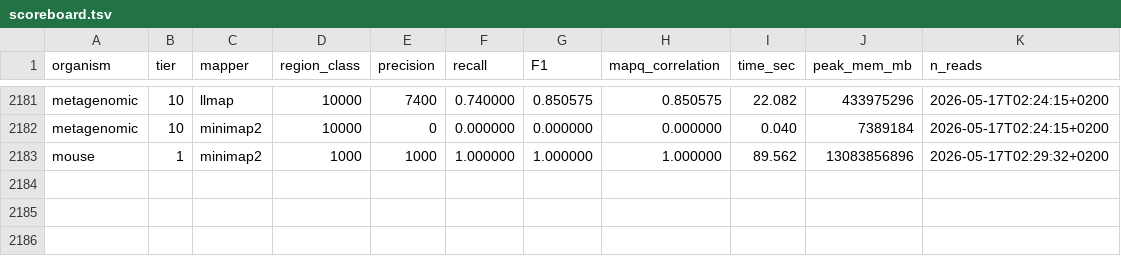
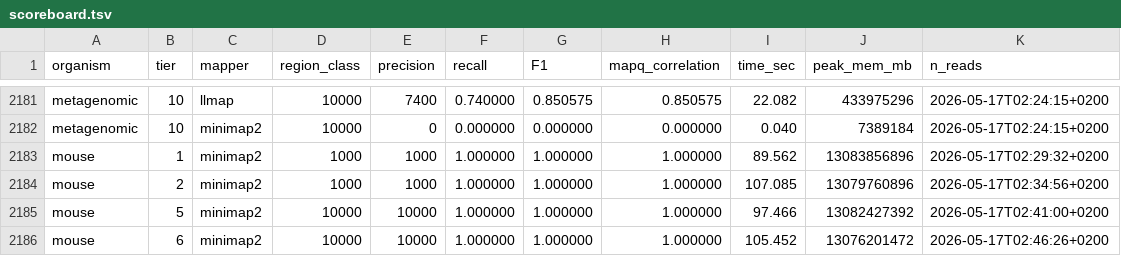
Before and after one commit to schlein-lab/LLmap, a TSV file: benchmarks/scoreboard.tsv, drawn as a sheet; only a part is shown, gaps mark what is left out.

```diff
--- a/benchmarks/scoreboard.tsv
+++ b/benchmarks/scoreboard.tsv
@@ -2183 +2183,4 @@ metagenomic	10	minimap2	10000	0	0.000000	0.000000	0.000000	0.040	7389184	2026-05
 mouse	1	minimap2	1000	1000	1.000000	1.000000	1.000000	89.562	13083856896	2026-05-17T02:29:32+0200
+mouse	2	minimap2	1000	1000	1.000000	1.000000	1.000000	107.085	13079760896	2026-05-17T02:34:56+0200
+mouse	5	minimap2	10000	10000	1.000000	1.000000	1.000000	97.466	13082427392	2026-05-17T02:41:00+0200
+mouse	6	minimap2	10000	10000	1.000000	1.000000	1.000000	105.452	13076201472	2026-05-17T02:46:26+0200
```
Also changed, not shown: 2 other files.
